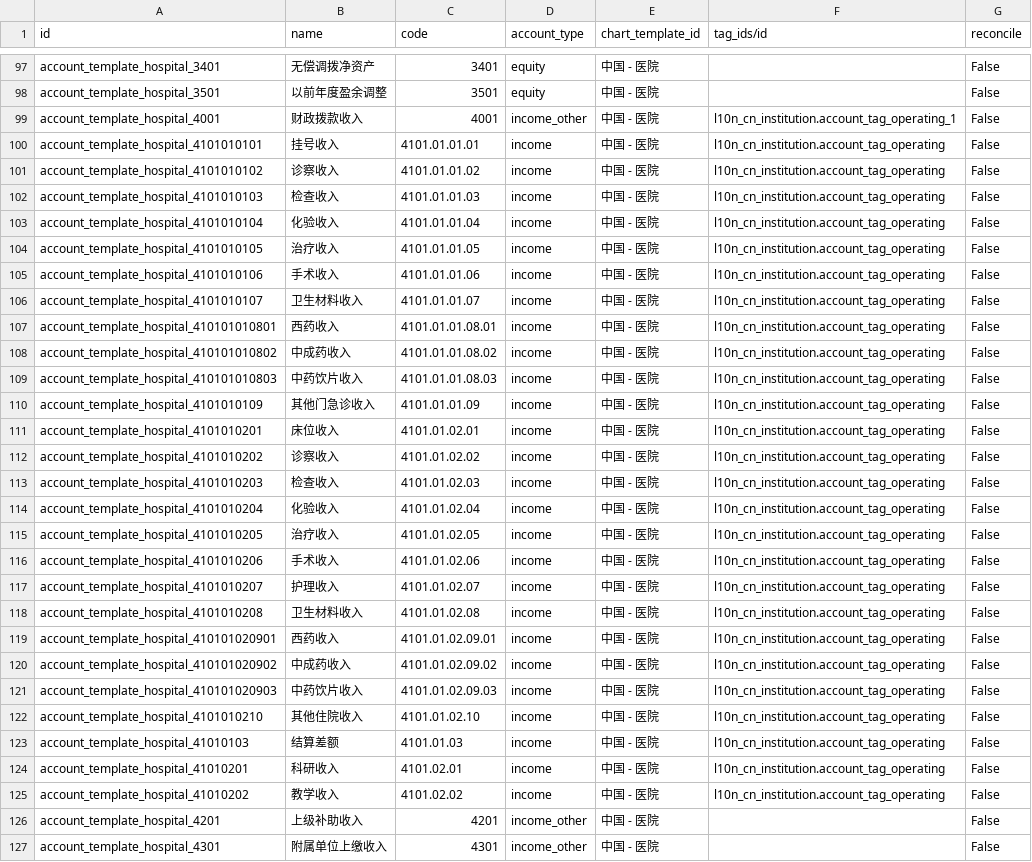
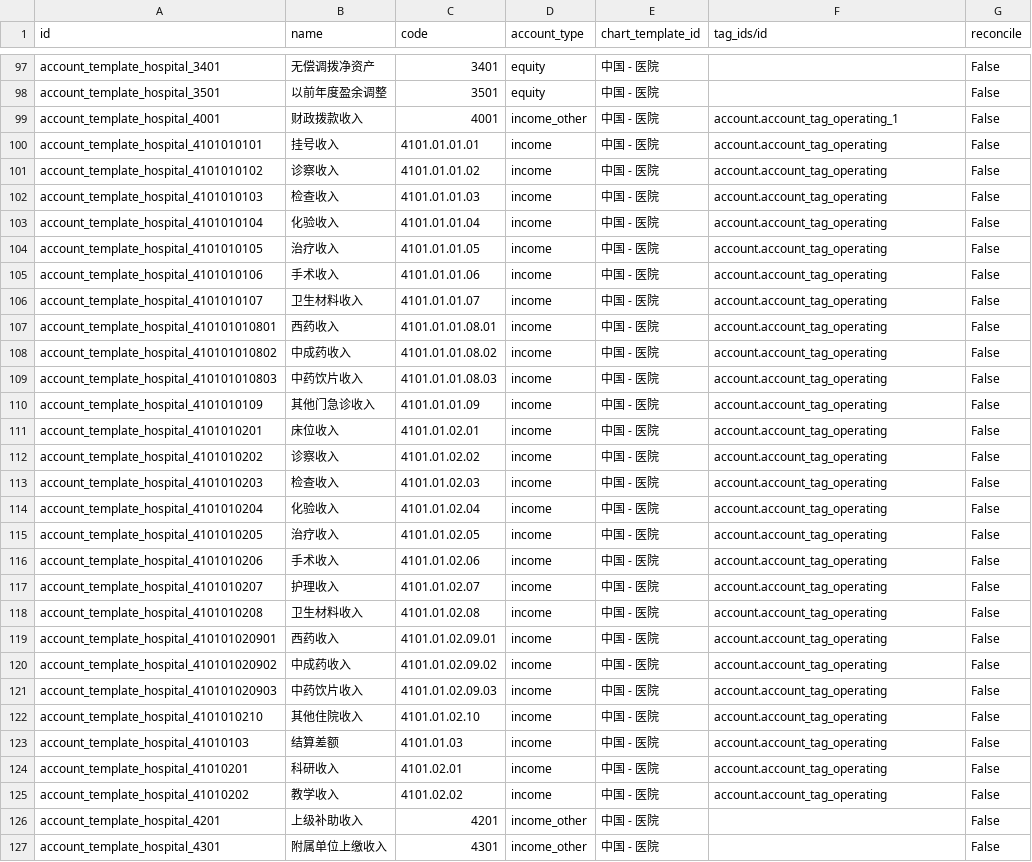
Before and after one commit to chr00tt/odoo-addons, a CSV file: l10n_cn_hospital/data/account.account.template.csv, drawn as a sheet; only a part is shown, gaps mark what is left out; the diff covers the shown part only; the diff names each change by its address in the sheet, - before the commit and + after, or states it on an @@ line.

```diff
--- a/l10n_cn_hospital/data/account.account.template.csv
+++ b/l10n_cn_hospital/data/account.account.template.csv
-F99 (tag_ids/id): l10n_cn_institution.account_tag_operating_1
+F99 (tag_ids/id): account.account_tag_operating_1
-F100:F125 (tag_ids/id): l10n_cn_institution.account_tag_operating
+F100:F125 (tag_ids/id): account.account_tag_operating
```
Also changed, not shown: 7 edited cells elsewhere in this file, l10n_cn_institution/data/account.account.tag.csv, 1 other file.
